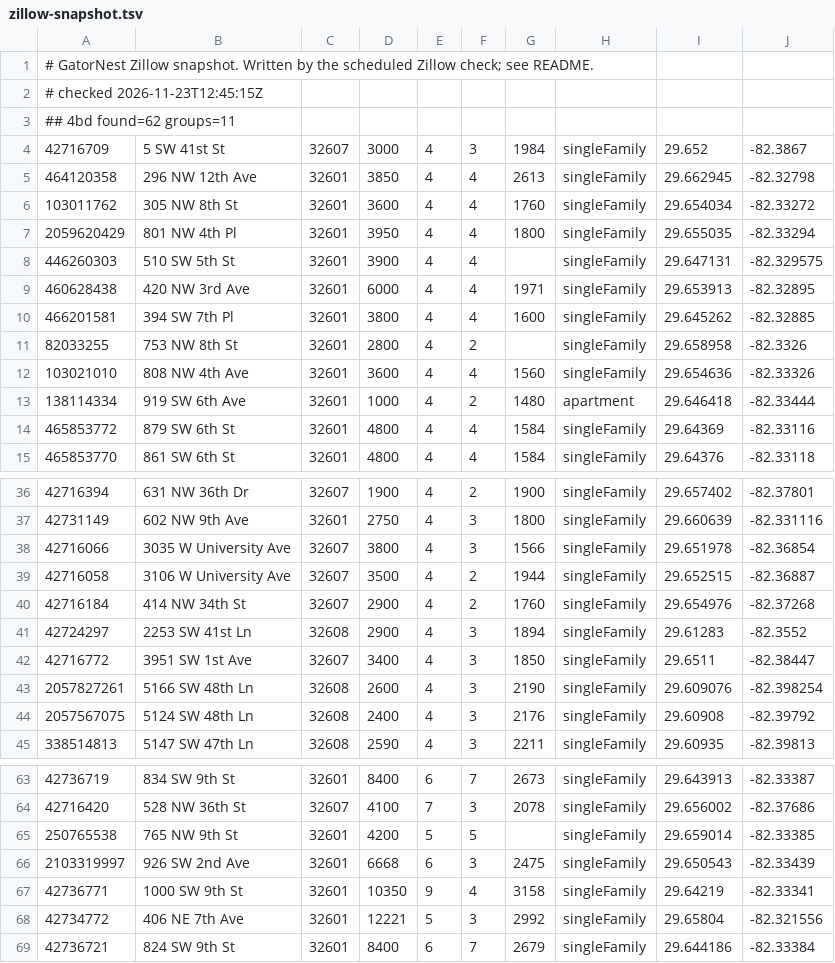
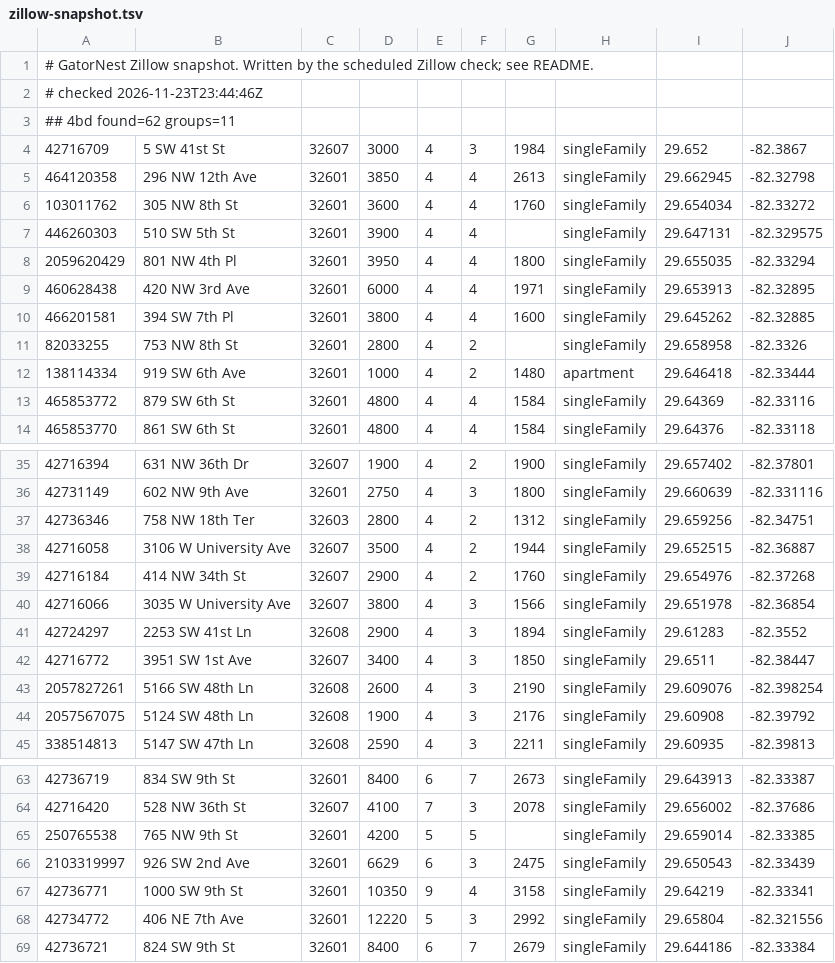
Before and after one commit to michaelknicks5-apply/gatornest, a TSV file: data-cache/zillow-snapshot.tsv, drawn as a sheet; only a part is shown, gaps mark what is left out; the diff covers the shown part only.

```diff
--- a/data-cache/zillow-snapshot.tsv
+++ b/data-cache/zillow-snapshot.tsv
@@ -1,3 +1,3 @@
 # GatorNest Zillow snapshot. Written by the scheduled Zillow check; see README.
-# checked 2026-11-23T12:45:15Z
+# checked 2026-11-23T23:44:46Z
 ## 4bd found=62 groups=11
@@ -6,4 +6,4 @@
 103011762	305 NW 8th St	32601	3600	4	4	1760	singleFamily	29.654034	-82.33272
+446260303	510 SW 5th St	32601	3900	4	4		singleFamily	29.647131	-82.329575
 2059620429	801 NW 4th Pl	32601	3950	4	4	1800	singleFamily	29.655035	-82.33294
-446260303	510 SW 5th St	32601	3900	4	4		singleFamily	29.647131	-82.329575
 460628438	420 NW 3rd Ave	32601	6000	4	4	1971	singleFamily	29.653913	-82.32895
@@ -11,3 +11,2 @@
 82033255	753 NW 8th St	32601	2800	4	2		singleFamily	29.658958	-82.3326
-103021010	808 NW 4th Ave	32601	3600	4	4	1560	singleFamily	29.654636	-82.33326
 138114334	919 SW 6th Ave	32601	1000	4	2	1480	apartment	29.646418	-82.33444
@@ -37,5 +36,6 @@
 42731149	602 NW 9th Ave	32601	2750	4	3	1800	singleFamily	29.660639	-82.331116
-42716066	3035 W University Ave	32607	3800	4	3	1566	singleFamily	29.651978	-82.36854
+42736346	758 NW 18th Ter	32603	2800	4	2	1312	singleFamily	29.659256	-82.34751
 42716058	3106 W University Ave	32607	3500	4	2	1944	singleFamily	29.652515	-82.36887
 42716184	414 NW 34th St	32607	2900	4	2	1760	singleFamily	29.654976	-82.37268
+42716066	3035 W University Ave	32607	3800	4	3	1566	singleFamily	29.651978	-82.36854
 42724297	2253 SW 41st Ln	32608	2900	4	3	1894	singleFamily	29.61283	-82.3552
@@ -43,3 +43,3 @@
 2057827261	5166 SW 48th Ln	32608	2600	4	3	2190	singleFamily	29.609076	-82.398254
-2057567075	5124 SW 48th Ln	32608	2400	4	3	2176	singleFamily	29.60908	-82.39792
+2057567075	5124 SW 48th Ln	32608	1900	4	3	2176	singleFamily	29.60908	-82.39792
 338514813	5147 SW 47th Ln	32608	2590	4	3	2211	singleFamily	29.60935	-82.39813
@@ -65,5 +65,5 @@
 250765538	765 NW 9th St	32601	4200	5	5		singleFamily	29.659014	-82.33385
-2103319997	926 SW 2nd Ave	32601	6668	6	3	2475	singleFamily	29.650543	-82.33439
+2103319997	926 SW 2nd Ave	32601	6629	6	3	2475	singleFamily	29.650543	-82.33439
 42736771	1000 SW 9th St	32601	10350	9	4	3158	singleFamily	29.64219	-82.33341
-42734772	406 NE 7th Ave	32601	12221	5	3	2992	singleFamily	29.65804	-82.321556
+42734772	406 NE 7th Ave	32601	12220	5	3	2992	singleFamily	29.65804	-82.321556
 42736721	824 SW 9th St	32601	8400	6	7	2679	singleFamily	29.644186	-82.33384
```
Also changed, not shown: 6 edited cells elsewhere in this file, 1 other file.
